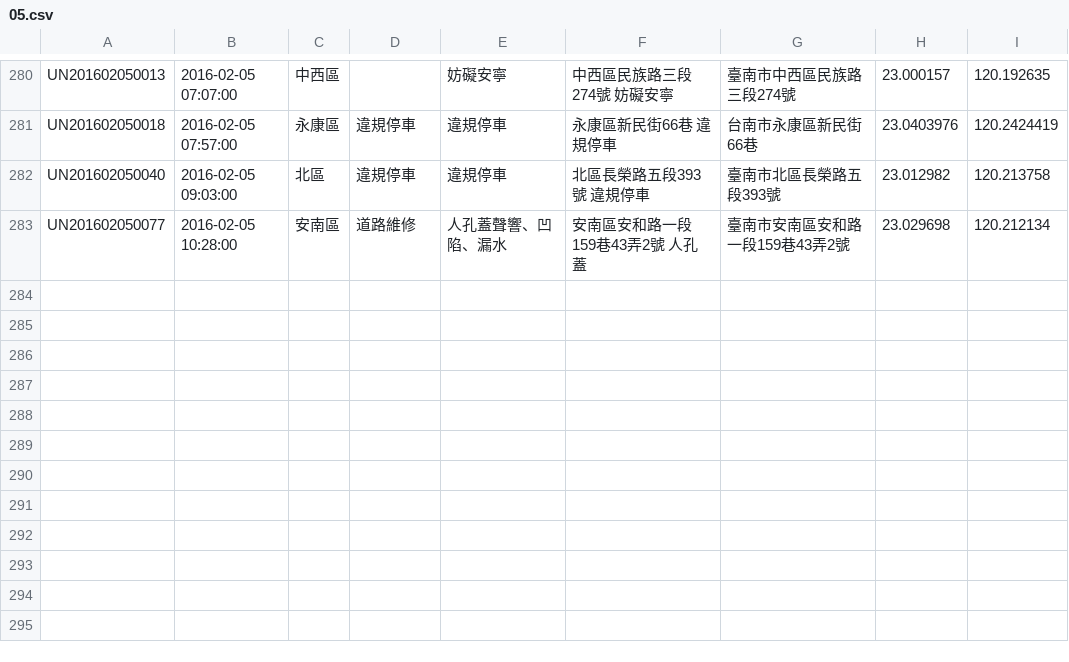
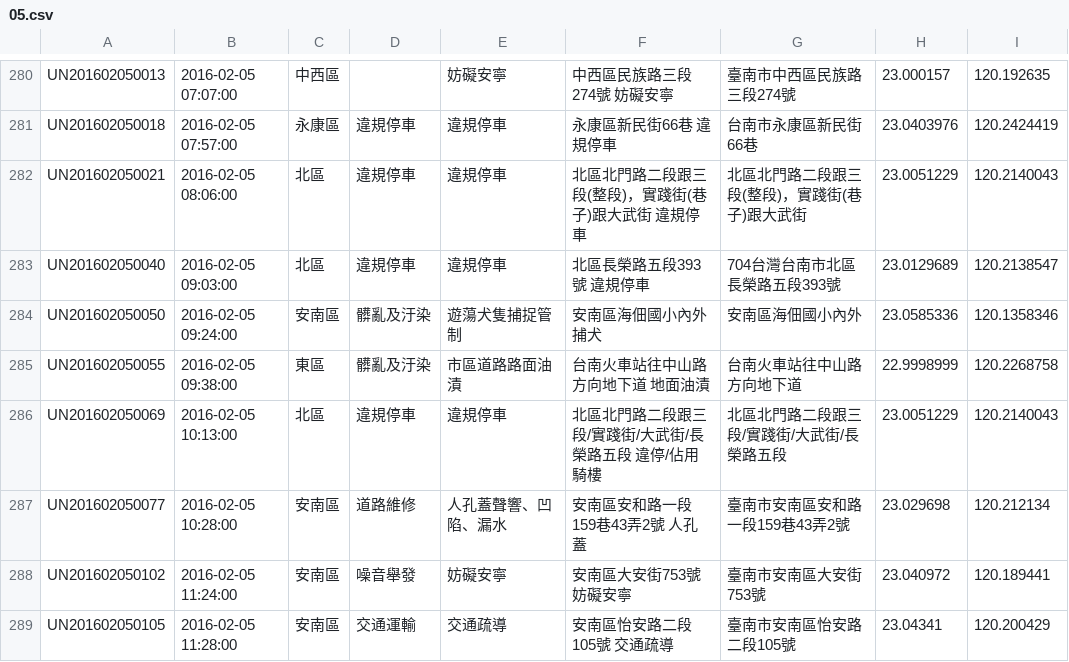
Before and after one commit to kiang/tainan_1999_map, a CSV file: data/2016/05.csv, drawn as a sheet; only a part is shown, gaps mark what is left out.

```diff
--- a/data/2016/05.csv
+++ b/data/2016/05.csv
@@ -281,3 +281,9 @@ UN201602050013,"2016-02-05 07:07:00",中西區,,妨礙安寧,"中西區民族路
 UN201602050018,"2016-02-05 07:57:00",永康區,違規停車,違規停車,"永康區新民街66巷 違規停車",台南市永康區新民街66巷,23.0403976,120.2424419
-UN201602050040,"2016-02-05 09:03:00",北區,違規停車,違規停車,"北區長榮路五段393號 違規停車",臺南市北區長榮路五段393號,23.012982,120.213758
+UN201602050021,"2016-02-05 08:06:00",北區,違規停車,違規停車,"北區北門路二段跟三段(整段)，實踐街(巷子)跟大武街 違規停車",北區北門路二段跟三段(整段)，實踐街(巷子)跟大武街,23.0051229,120.2140043
+UN201602050040,"2016-02-05 09:03:00",北區,違規停車,違規停車,"北區長榮路五段393號 違規停車",704台灣台南市北區長榮路五段393號,23.0129689,120.2138547
+UN201602050050,"2016-02-05 09:24:00",安南區,髒亂及汙染,遊蕩犬隻捕捉管制,"安南區海佃國小內外 捕犬",安南區海佃國小內外,23.0585336,120.1358346
+UN201602050055,"2016-02-05 09:38:00",東區,髒亂及汙染,市區道路路面油漬,"台南火車站往中山路方向地下道 地面油漬",台南火車站往中山路方向地下道,22.9998999,120.2268758
+UN201602050069,"2016-02-05 10:13:00",北區,違規停車,違規停車,"北區北門路二段跟三段/實踐街/大武街/長榮路五段 違停/佔用騎樓",北區北門路二段跟三段/實踐街/大武街/長榮路五段,23.0051229,120.2140043
 UN201602050077,"2016-02-05 10:28:00",安南區,道路維修,人孔蓋聲響、凹陷、漏水,"安南區安和路一段159巷43弄2號 人孔蓋",臺南市安南區安和路一段159巷43弄2號,23.029698,120.212134
+UN201602050102,"2016-02-05 11:24:00",安南區,噪音舉發,妨礙安寧,"安南區大安街753號 妨礙安寧",臺南市安南區大安街753號,23.040972,120.189441
+UN201602050105,"2016-02-05 11:28:00",安南區,交通運輸,交通疏導,"安南區怡安路二段105號 交通疏導",臺南市安南區怡安路二段105號,23.04341,120.200429
```
Also changed, not shown: 1 other file.
